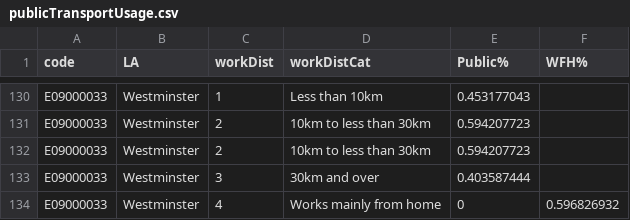
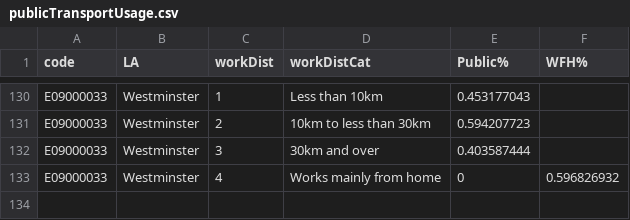
Before and after one commit to NabilTalukder/data, a CSV file: publicTransportUsage.csv, drawn as a sheet; only a part is shown, gaps mark what is left out; the diff names each change by its address in the sheet, - before the commit and + after, or states it on an @@ line.

Commit message:
fixed duplicate row on Westminster

```diff
--- a/publicTransportUsage.csv
+++ b/publicTransportUsage.csv
-row 132: E09000033 | Westminster | 2 | 10km to less than 30km | 0.594207723
```
